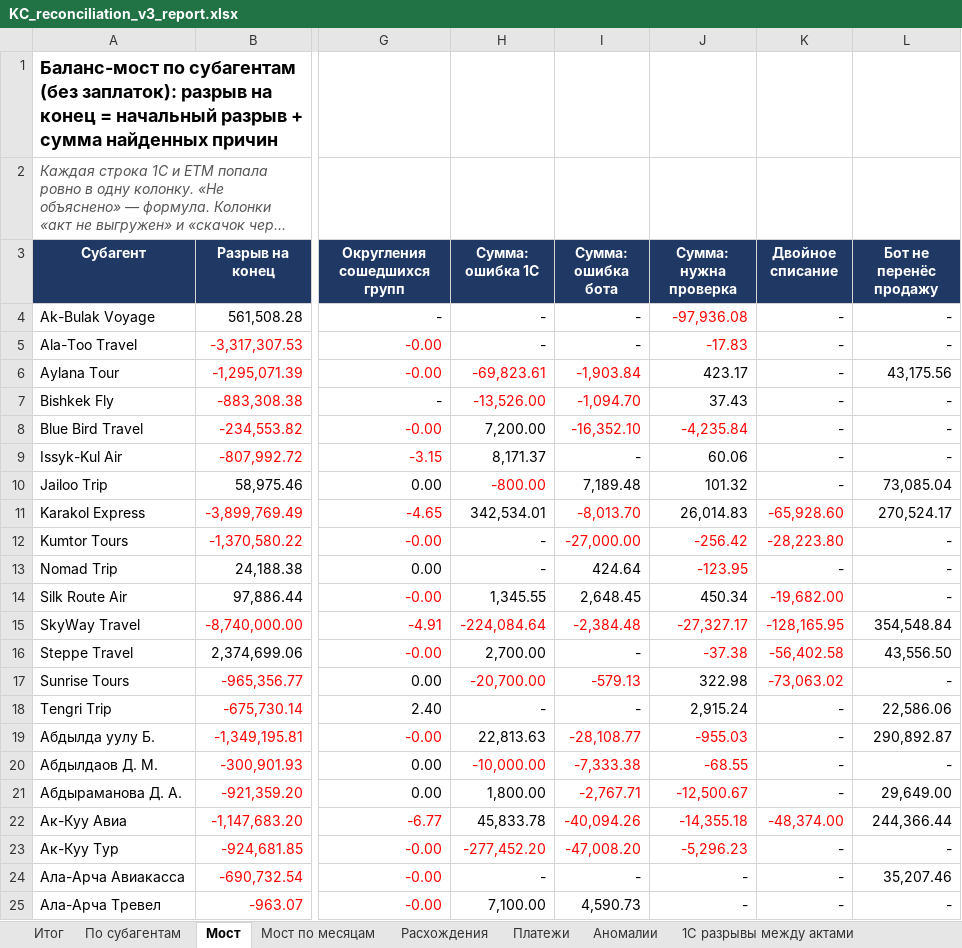
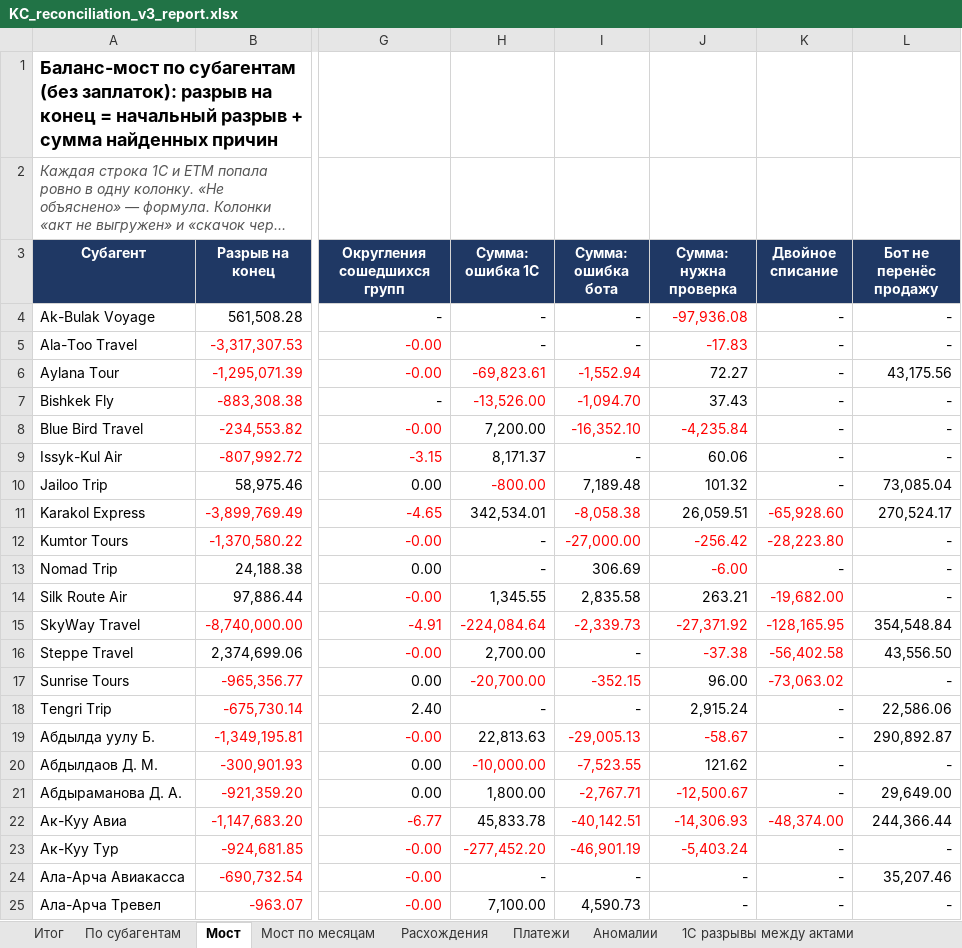
Before and after one commit to Aidin2005/finolimp-kyrgyz-concept, an Excel workbook: output/KC_reconciliation_v3_report.xlsx, sheet Мост, drawn as a sheet; only a part is shown, gaps mark what is left out; long unchanged cells end in …; values as stored, in another font and other column widths than the file's, no borders; the diff covers the shown part only; the diff names each change by its address in the sheet, - before the commit and + after, or states it on an @@ line.

```diff
--- a/output/KC_reconciliation_v3_report.xlsx (sheet Мост)
+++ b/output/KC_reconciliation_v3_report.xlsx (sheet Мост)
-I6 (Сумма: ошибка бота): -1,903.84
+I6 (Сумма: ошибка бота): -1,552.94
-J6 (Сумма: нужна проверка): 423.17
+J6 (Сумма: нужна проверка): 72.27
-I11 (Сумма: ошибка бота): -8,013.70
+I11 (Сумма: ошибка бота): -8,058.38
-J11 (Сумма: нужна проверка): 26,014.83
+J11 (Сумма: нужна проверка): 26,059.51
-I13 (Сумма: ошибка бота): 424.64
+I13 (Сумма: ошибка бота): 306.69
-J13 (Сумма: нужна проверка): -123.95
+J13 (Сумма: нужна проверка): -6.00
-I14 (Сумма: ошибка бота): 2,648.45
+I14 (Сумма: ошибка бота): 2,835.58
-J14 (Сумма: нужна проверка): 450.34
+J14 (Сумма: нужна проверка): 263.21
-I15 (Сумма: ошибка бота): -2,384.48
+I15 (Сумма: ошибка бота): -2,339.73
-J15 (Сумма: нужна проверка): -27,327.17
+J15 (Сумма: нужна проверка): -27,371.92
-I17 (Сумма: ошибка бота): -579.13
+I17 (Сумма: ошибка бота): -352.15
-J17 (Сумма: нужна проверка): 322.98
+J17 (Сумма: нужна проверка): 96.00
-I19 (Сумма: ошибка бота): -28,108.77
+I19 (Сумма: ошибка бота): -29,005.13
-J19 (Сумма: нужна проверка): -955.03
+J19 (Сумма: нужна проверка): -58.67
-I20 (Сумма: ошибка бота): -7,333.38
+I20 (Сумма: ошибка бота): -7,523.55
-J20 (Сумма: нужна проверка): -68.55
+J20 (Сумма: нужна проверка): 121.62
-J20 text colour: #FF0000
+J20 text colour: black
-I22 (Сумма: ошибка бота): -40,094.26
+I22 (Сумма: ошибка бота): -40,142.51
-J22 (Сумма: нужна проверка): -14,355.18
+J22 (Сумма: нужна проверка): -14,306.93
-I23 (Сумма: ошибка бота): -47,008.20
+I23 (Сумма: ошибка бота): -46,901.19
-J23 (Сумма: нужна проверка): -5,296.23
+J23 (Сумма: нужна проверка): -5,403.24
```
Also changed, not shown: 62 edited cells and cell formats elsewhere in this sheet, sheet Расхождения, sheet По субагентам, sheet Модель, sheet Итог, sheet Вопросы бухгалтеру, 9 other files.
